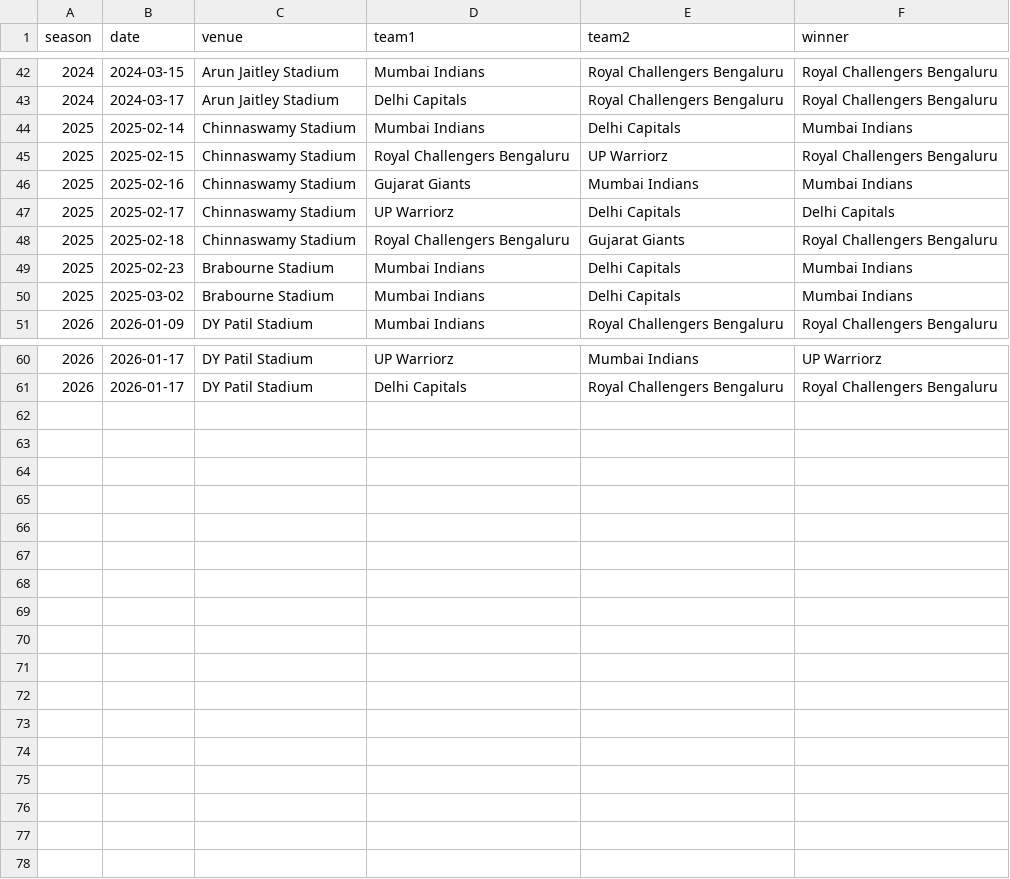
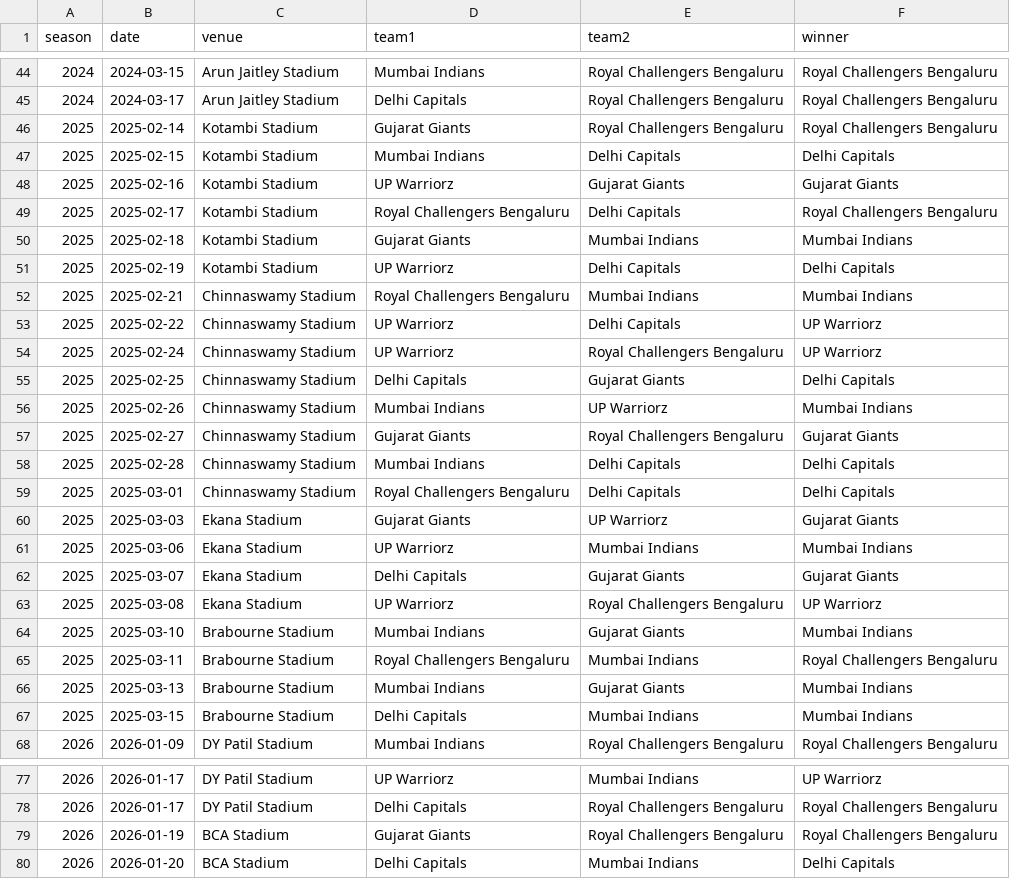
Before and after one commit to sparky0520/wpl_prediction, a CSV file: data/historical_matches.csv, drawn as a sheet; only a part is shown, gaps mark what is left out; the diff covers the shown part only.

Commit message:
Update on match completion - Remove from fixtures, add result to historical_matches and run main.py

```diff
--- a/data/historical_matches.csv
+++ b/data/historical_matches.csv
@@ -43,9 +45,24 @@ season,date,venue,team1,team2,winner
 2024,2024-03-17,Arun Jaitley Stadium,Delhi Capitals,Royal Challengers Bengaluru,Royal Challengers Bengaluru
-2025,2025-02-14,Chinnaswamy Stadium,Mumbai Indians,Delhi Capitals,Mumbai Indians
-2025,2025-02-15,Chinnaswamy Stadium,Royal Challengers Bengaluru,UP Warriorz,Royal Challengers Bengaluru
-2025,2025-02-16,Chinnaswamy Stadium,Gujarat Giants,Mumbai Indians,Mumbai Indians
-2025,2025-02-17,Chinnaswamy Stadium,UP Warriorz,Delhi Capitals,Delhi Capitals
-2025,2025-02-18,Chinnaswamy Stadium,Royal Challengers Bengaluru,Gujarat Giants,Royal Challengers Bengaluru
-2025,2025-02-23,Brabourne Stadium,Mumbai Indians,Delhi Capitals,Mumbai Indians
-2025,2025-03-02,Brabourne Stadium,Mumbai Indians,Delhi Capitals,Mumbai Indians
+2025,2025-02-14,Kotambi Stadium,Gujarat Giants,Royal Challengers Bengaluru,Royal Challengers Bengaluru
+2025,2025-02-15,Kotambi Stadium,Mumbai Indians,Delhi Capitals,Delhi Capitals
+2025,2025-02-16,Kotambi Stadium,UP Warriorz,Gujarat Giants,Gujarat Giants
+2025,2025-02-17,Kotambi Stadium,Royal Challengers Bengaluru,Delhi Capitals,Royal Challengers Bengaluru
+2025,2025-02-18,Kotambi Stadium,Gujarat Giants,Mumbai Indians,Mumbai Indians
+2025,2025-02-19,Kotambi Stadium,UP Warriorz,Delhi Capitals,Delhi Capitals
+2025,2025-02-21,Chinnaswamy Stadium,Royal Challengers Bengaluru,Mumbai Indians,Mumbai Indians
+2025,2025-02-22,Chinnaswamy Stadium,UP Warriorz,Delhi Capitals,UP Warriorz
+2025,2025-02-24,Chinnaswamy Stadium,UP Warriorz,Royal Challengers Bengaluru,UP Warriorz
+2025,2025-02-25,Chinnaswamy Stadium,Delhi Capitals,Gujarat Giants,Delhi Capitals
+2025,2025-02-26,Chinnaswamy Stadium,Mumbai Indians,UP Warriorz,Mumbai Indians
+2025,2025-02-27,Chinnaswamy Stadium,Gujarat Giants,Royal Challengers Bengaluru,Gujarat Giants
+2025,2025-02-28,Chinnaswamy Stadium,Mumbai Indians,Delhi Capitals,Delhi Capitals
+2025,2025-03-01,Chinnaswamy Stadium,Royal Challengers Bengaluru,Delhi Capitals,Delhi Capitals
+2025,2025-03-03,Ekana Stadium,Gujarat Giants,UP Warriorz,Gujarat Giants
+2025,2025-03-06,Ekana Stadium,UP Warriorz,Mumbai Indians,Mumbai Indians
+2025,2025-03-07,Ekana Stadium,Delhi Capitals,Gujarat Giants,Gujarat Giants
+2025,2025-03-08,Ekana Stadium,UP Warriorz,Royal Challengers Bengaluru,UP Warriorz
+2025,2025-03-10,Brabourne Stadium,Mumbai Indians,Gujarat Giants,Mumbai Indians
+2025,2025-03-11,Brabourne Stadium,Royal Challengers Bengaluru,Mumbai Indians,Royal Challengers Bengaluru
+2025,2025-03-13,Brabourne Stadium,Mumbai Indians,Gujarat Giants,Mumbai Indians
+2025,2025-03-15,Brabourne Stadium,Delhi Capitals,Mumbai Indians,Mumbai Indians
 2026,2026-01-09,DY Patil Stadium,Mumbai Indians,Royal Challengers Bengaluru,Royal Challengers Bengaluru
@@ -61 +78,3 @@ season,date,venue,team1,team2,winner
 2026,2026-01-17,DY Patil Stadium,Delhi Capitals,Royal Challengers Bengaluru,Royal Challengers Bengaluru
+2026,2026-01-19,BCA Stadium,Gujarat Giants,Royal Challengers Bengaluru,Royal Challengers Bengaluru
+2026,2026-01-20,BCA Stadium,Delhi Capitals,Mumbai Indians,Delhi Capitals
```
Also changed, not shown: 2 added rows elsewhere in this file, fixtures_2026.csv, wpl_2026_predictions.csv, 2 other files.
